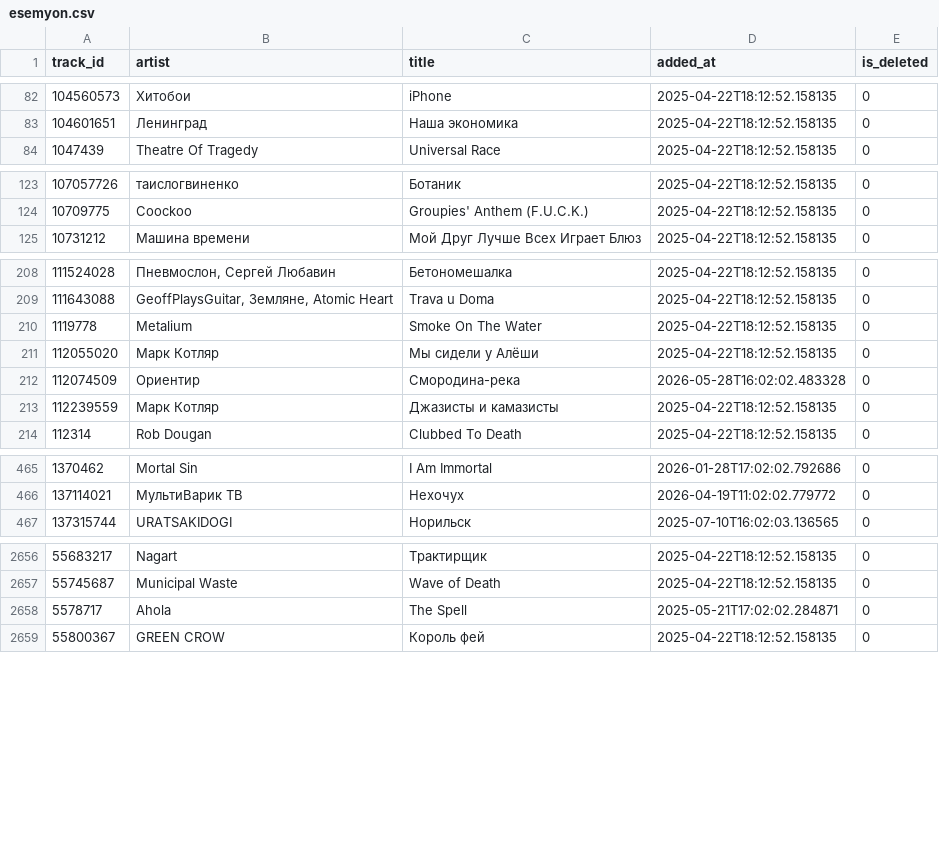
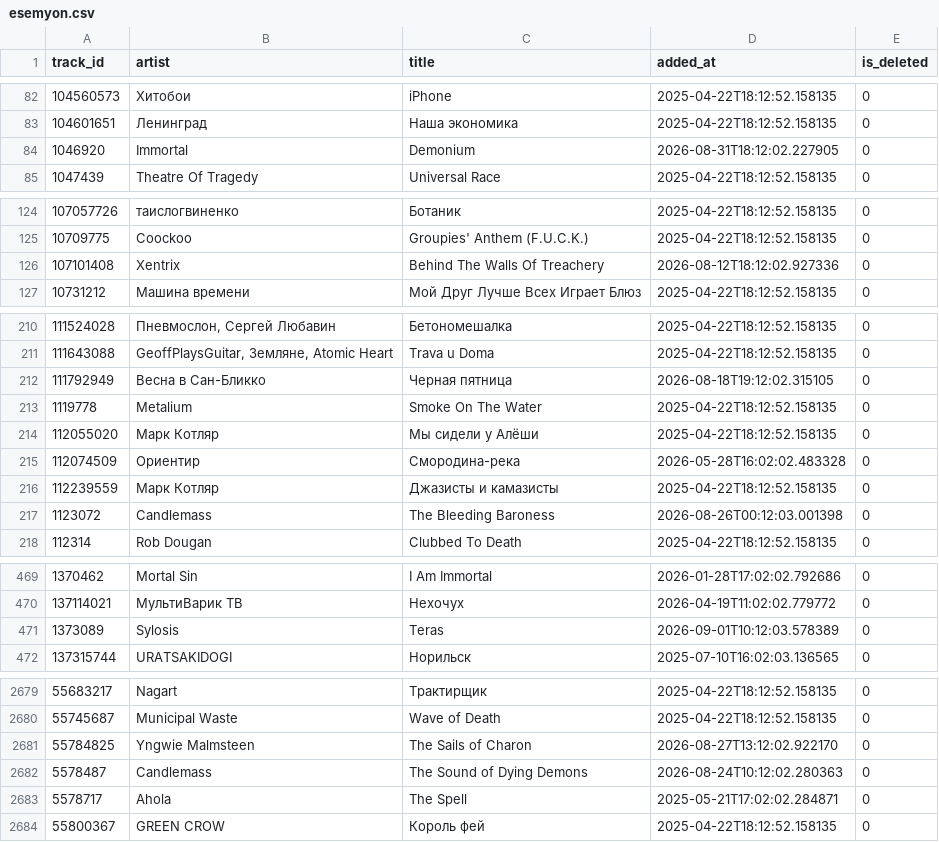
Before and after one commit to esemi/yandex-music-playlist-backup, a CSV file: playlists/esemyon.csv, drawn as a sheet; only a part is shown, gaps mark what is left out; the diff covers the shown part only.

```diff
--- a/playlists/esemyon.csv
+++ b/playlists/esemyon.csv
@@ -83,2 +83,3 @@ track_id,artist,title,added_at,is_deleted
 104601651,Ленинград,Наша экономика,2025-04-22T18:12:52.158135,0
+1046920,Immortal,Demonium,2026-08-31T18:12:02.227905,0
 1047439,Theatre Of Tragedy,Universal Race,2025-04-22T18:12:52.158135,0
@@ -124,2 +125,3 @@ track_id,artist,title,added_at,is_deleted
 10709775,Coockoo,Groupies' Anthem (F.U.C.K.),2025-04-22T18:12:52.158135,0
+107101408,Xentrix,Behind The Walls Of Treachery,2026-08-12T18:12:02.927336,0
 10731212,Машина времени,Мой Друг Лучше Всех Играет Блюз,2025-04-22T18:12:52.158135,0
@@ -209,2 +211,3 @@ track_id,artist,title,added_at,is_deleted
 111643088,"GeoffPlaysGuitar, Земляне, Atomic Heart",Trava u Doma,2025-04-22T18:12:52.158135,0
+111792949,Весна в Сан-Бликко,Черная пятница,2026-08-18T19:12:02.315105,0
 1119778,Metalium,Smoke On The Water,2025-04-22T18:12:52.158135,0
@@ -213,2 +216,3 @@ track_id,artist,title,added_at,is_deleted
 112239559,Марк Котляр,Джазисты и камазисты,2025-04-22T18:12:52.158135,0
+1123072,Candlemass,The Bleeding Baroness,2026-08-26T00:12:03.001398,0
 112314,Rob Dougan,Clubbed To Death,2025-04-22T18:12:52.158135,0
@@ -466,2 +470,3 @@ track_id,artist,title,added_at,is_deleted
 137114021,МультиВарик ТВ,Нехочух,2026-04-19T11:02:02.779772,0
+1373089,Sylosis,Teras,2026-09-01T10:12:03.578389,0
 137315744,URATSAKIDOGI,Норильск,2025-07-10T16:02:03.136565,0
@@ -2657,2 +2680,4 @@ track_id,artist,title,added_at,is_deleted
 55745687,Municipal Waste,Wave of Death,2025-04-22T18:12:52.158135,0
+55784825,Yngwie Malmsteen,The Sails of Charon,2026-08-27T13:12:02.922170,0
+5578487,Candlemass,The Sound of Dying Demons,2026-08-24T10:12:02.280363,0
 5578717,Ahola,The Spell,2025-05-21T17:02:02.284871,0
```
Also changed, not shown: 25 added rows and 5 edited cells elsewhere in this file, 2 other files.
